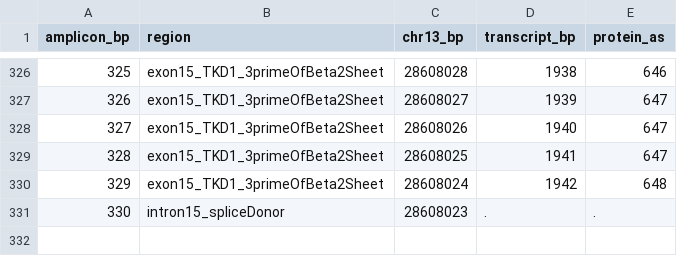
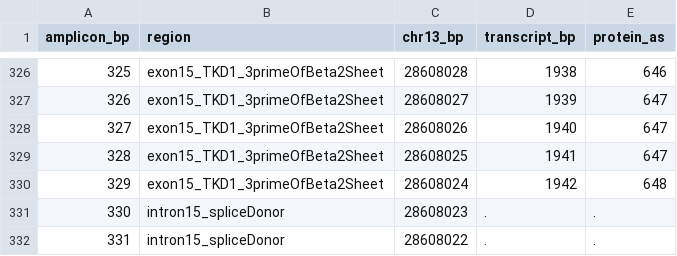
Before and after one commit to tjblaette/getitd, a TSV file: anno/amplicon_kayser.tsv, drawn as a sheet; only a part is shown, gaps mark what is left out; the diff names each change by its address in the sheet, - before the commit and + after, or states it on an @@ line.

```diff
--- a/anno/amplicon_kayser.tsv
+++ b/anno/amplicon_kayser.tsv
+row 332: 331 | intron15_spliceDonor | 28608022 | . | .
```
Also changed, not shown: anno/amplicon_454_kayser.tsv.
